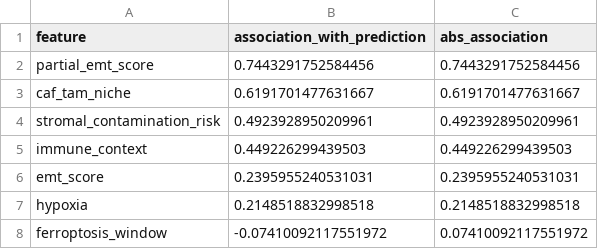
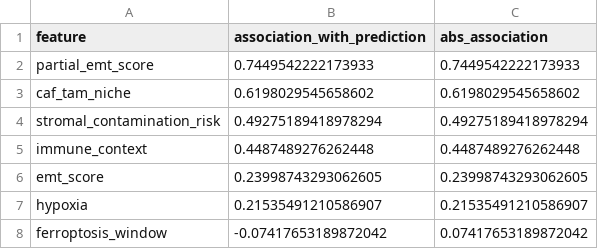
Before and after one commit to rahulsarate/ai-in-cancer-drug-discovery, a TSV file: data/processed/spatial_emt_niche_gnn_10x_breast/feature_perturbation.tsv, drawn as a sheet.

```diff
--- a/data/processed/spatial_emt_niche_gnn_10x_breast/feature_perturbation.tsv
+++ b/data/processed/spatial_emt_niche_gnn_10x_breast/feature_perturbation.tsv
@@ -1,8 +1,8 @@
 feature	association_with_prediction	abs_association
-partial_emt_score	0.7443291752584456	0.7443291752584456
-caf_tam_niche	0.6191701477631667	0.6191701477631667
-stromal_contamination_risk	0.4923928950209961	0.4923928950209961
-immune_context	0.449226299439503	0.449226299439503
-emt_score	0.2395955240531031	0.2395955240531031
-hypoxia	0.2148518832998518	0.2148518832998518
-ferroptosis_window	-0.07410092117551972	0.07410092117551972
+partial_emt_score	0.7449542222173933	0.7449542222173933
+caf_tam_niche	0.6198029545658602	0.6198029545658602
+stromal_contamination_risk	0.49275189418978294	0.49275189418978294
+immune_context	0.4487489276262448	0.4487489276262448
+emt_score	0.23998743293062605	0.23998743293062605
+hypoxia	0.21535491210586907	0.21535491210586907
+ferroptosis_window	-0.07417653189872042	0.07417653189872042
```
Also changed, not shown: data/processed/spatial_emt_niche_gnn_10x_breast/edge_ablation.tsv, data/processed/spatial_emt_niche_gnn_10x_breast/edge_type_summary.tsv, 38 other files.
